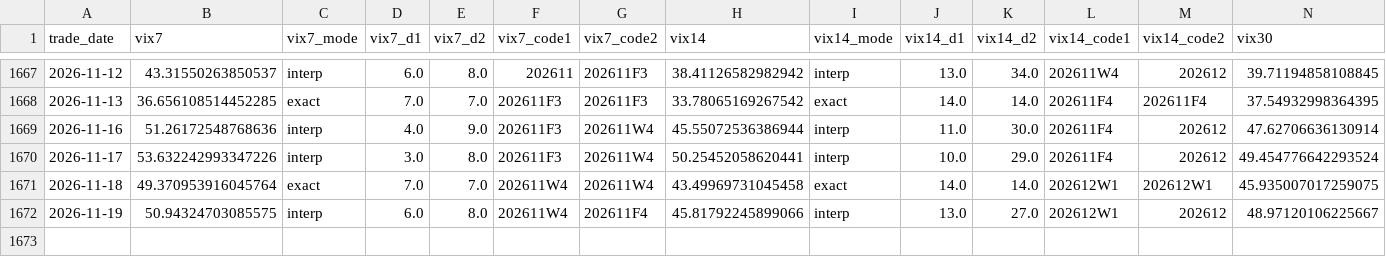
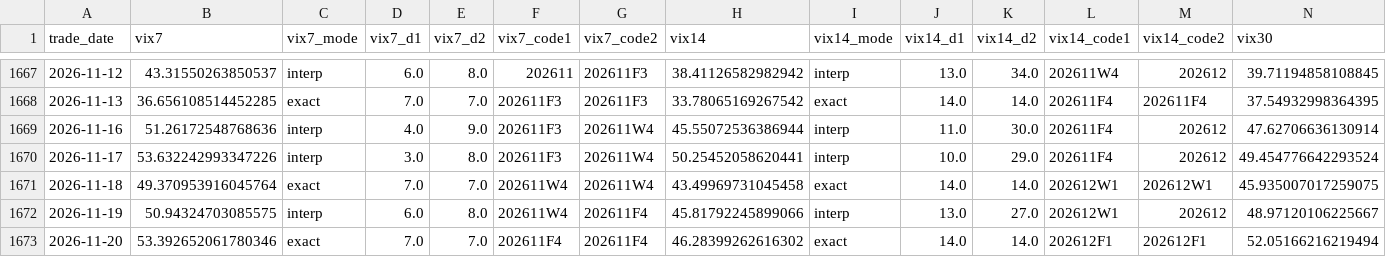
Before and after one commit to miYuz/taifex-vix, a CSV file: data/vix_txo_daily.csv, drawn as a sheet; only a part is shown, gaps mark what is left out; rows hold the shown columns only; the diff names each change by its address in the sheet, - before the commit and + after, or states it on an @@ line.

```diff
--- a/data/vix_txo_daily.csv
+++ b/data/vix_txo_daily.csv
+row 1673: 2026-11-20 | 53.392652061780346 | exact | 7.0 | 7.0 | 202611F4 | 202611F4 | 46.28399262616302 | exact | 14.0 | 14.0 | 202612F1 | 202612F1 | 52.05166216219494
```
Also changed, not shown: 3 other files.
